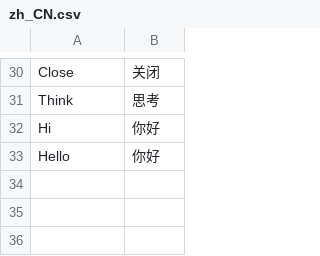
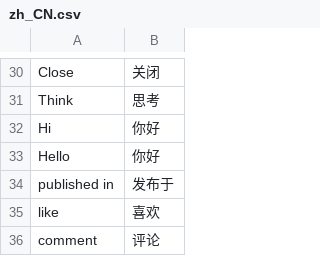
Before and after one commit to anwen/anwen, a CSV file: locale/zh_CN.csv, drawn as a sheet; only a part is shown, gaps mark what is left out; the diff names each change by its address in the sheet, - before the commit and + after, or states it on an @@ line.

```diff
--- a/locale/zh_CN.csv
+++ b/locale/zh_CN.csv
+row 34: published in | 发布于
+row 35: like | 喜欢
+row 36: comment | 评论
```
Also changed, not shown: 24 other files.
